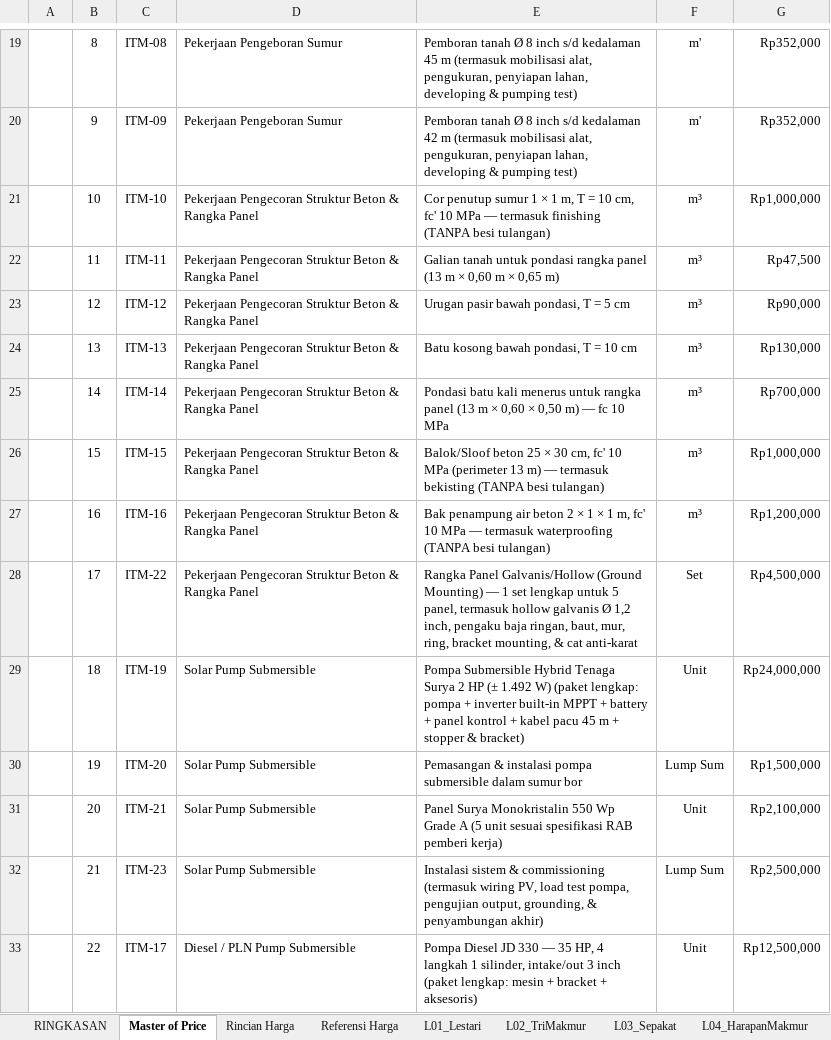
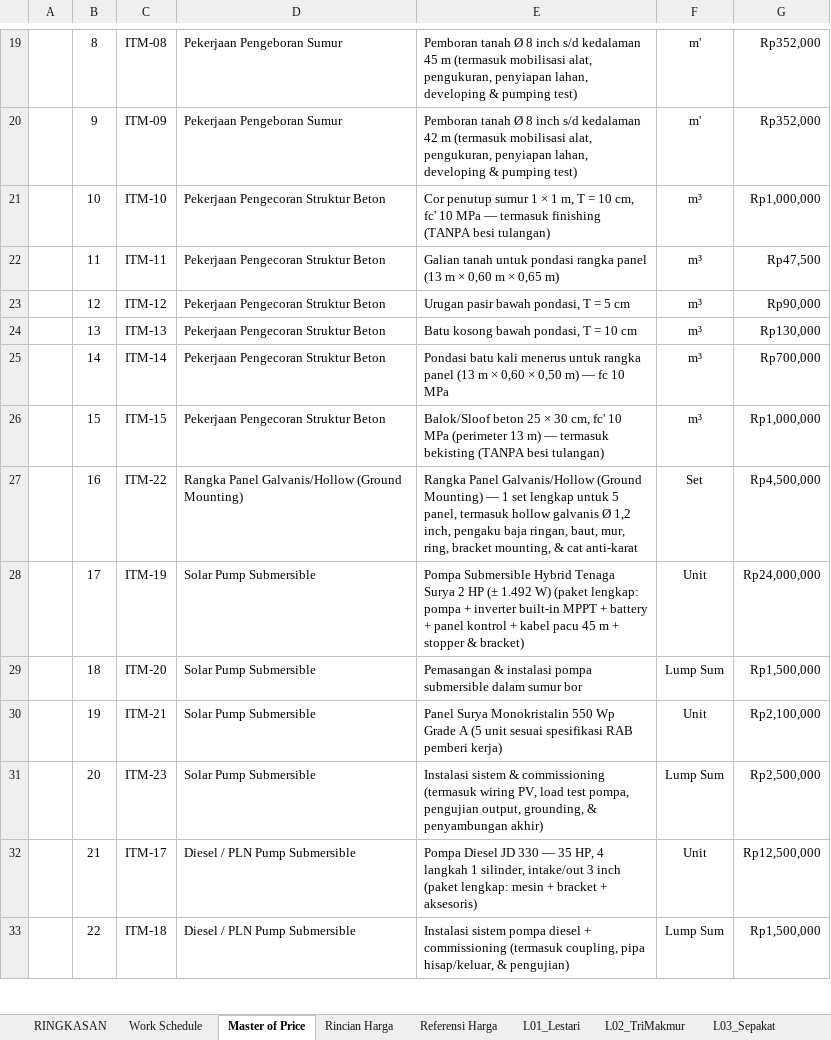
Before and after one commit to desvandi/Rab-Sumur-Bor, an Excel workbook: RAB_12_Pekerjaan_9_Lokasi_Sumur_Bor.xlsx, sheet Master of Price, drawn as a sheet; only a part is shown, gaps mark what is left out; values as stored, in another font and other column widths than the file's, no borders; the diff covers the shown part only; the diff names each change by its address in the sheet, - before the commit and + after, or states it on an @@ line.

Commit message:
Revisi v4: hapus item Bak Penampung Air (ITM-16, tidak dikerjakan) + 5 kelompok pekerjaan (Rangka Panel Galvanis/Hollow jadi kelompok sendiri) + kolom Harga Pasar Temuan & Catatan Referensi di Rincian Harga (live-link ke Referensi Harga, klik utk buka sumber) + sheet Work Schedule (Gantt 12 pekerjaan x 3 fase, sumber PDF lampiran) + RINGKASAN 5 kolom grup (Total=K, Anggaran=L, Overhead=M, Status=N)

```diff
--- a/RAB_12_Pekerjaan_9_Lokasi_Sumur_Bor.xlsx (sheet Master of Price)
+++ b/RAB_12_Pekerjaan_9_Lokasi_Sumur_Bor.xlsx (sheet Master of Price)
+sheet tab: Work Schedule
-D21:D26: Pekerjaan Pengecoran Struktur Beton & Rangka Panel
+D21:D26: Pekerjaan Pengecoran Struktur Beton
-C27: ITM-16
+C27: ITM-22
-D27: Pekerjaan Pengecoran Struktur Beton & Rangka Panel
+D27: Rangka Panel Galvanis/Hollow (Ground Mounting)
-E27: Bak penampung air beton 2 × 1 × 1 m, fc' 10 MPa — termasuk waterproofing (TANPA besi tulangan)
+E27: Rangka Panel Galvanis/Hollow (Ground Mounting) — 1 set lengkap untuk 5 panel, termasuk hollow galvanis Ø 1,2 inch, pengaku baja ringan, baut, mur, ring, bracket mounting, & cat anti-karat
-F27: m³
+F27: Set
-G27: Rp1,200,000
+G27: Rp4,500,000
-C28: ITM-22
+C28: ITM-19
-D28: Pekerjaan Pengecoran Struktur Beton & Rangka Panel
+D28: Solar Pump Submersible
-E28: Rangka Panel Galvanis/Hollow (Ground Mounting) — 1 set lengkap untuk 5 panel, termasuk hollow galvanis Ø 1,2 inch, pengaku baja ringan, baut, mur, ring, bracket mounting, & cat anti-karat
+E28: Pompa Submersible Hybrid Tenaga Surya 2 HP (± 1.492 W) (paket lengkap: pompa + inverter built-in MPPT + battery + panel kontrol + kabel pacu 45 m + stopper & bracket)
-F28: Set
+F28: Unit
-G28: Rp4,500,000
+G28: Rp24,000,000
-C29: ITM-19
+C29: ITM-20
-E29: Pompa Submersible Hybrid Tenaga Surya 2 HP (± 1.492 W) (paket lengkap: pompa + inverter built-in MPPT + battery + panel kontrol + kabel pacu 45 m + stopper & bracket)
+E29: Pemasangan & instalasi pompa submersible dalam sumur bor
-F29: Unit
+F29: Lump Sum
-G29: Rp24,000,000
+G29: Rp1,500,000
-C30: ITM-20
+C30: ITM-21
-E30: Pemasangan & instalasi pompa submersible dalam sumur bor
+E30: Panel Surya Monokristalin 550 Wp Grade A (5 unit sesuai spesifikasi RAB pemberi kerja)
-F30: Lump Sum
+F30: Unit
-G30: Rp1,500,000
+G30: Rp2,100,000
-C31: ITM-21
+C31: ITM-23
-E31: Panel Surya Monokristalin 550 Wp Grade A (5 unit sesuai spesifikasi RAB pemberi kerja)
+E31: Instalasi sistem & commissioning (termasuk wiring PV, load test pompa, pengujian output, grounding, & penyambungan akhir)
-F31: Unit
+F31: Lump Sum
-G31: Rp2,100,000
+G31: Rp2,500,000
-C32: ITM-23
+C32: ITM-17
-D32: Solar Pump Submersible
+D32: Diesel / PLN Pump Submersible
-E32: Instalasi sistem & commissioning (termasuk wiring PV, load test pompa, pengujian output, grounding, & penyambungan akhir)
+E32: Pompa Diesel JD 330 — 35 HP, 4 langkah 1 silinder, intake/out 3 inch (paket lengkap: mesin + bracket + aksesoris)
-F32: Lump Sum
+F32: Unit
-G32: Rp2,500,000
+G32: Rp12,500,000
-C33: ITM-17
+C33: ITM-18
-E33: Pompa Diesel JD 330 — 35 HP, 4 langkah 1 silinder, intake/out 3 inch (paket lengkap: mesin + bracket + aksesoris)
+E33: Instalasi sistem pompa diesel + commissioning (termasuk coupling, pipa hisap/keluar, & pengujian)
-F33: Unit
+F33: Lump Sum
-G33: Rp12,500,000
+G33: Rp1,500,000
```
Also changed, not shown: 1 removed row and 12 edited cells elsewhere in this sheet, sheet Referensi Harga, sheet Rincian Harga, sheet L04_HarapanMakmur, sheet L02_TriMakmur, sheet L05a_DianBelato, sheet L08a_TanjungAur, 9 more sheets, formulas that keep their value, 1 other file.
